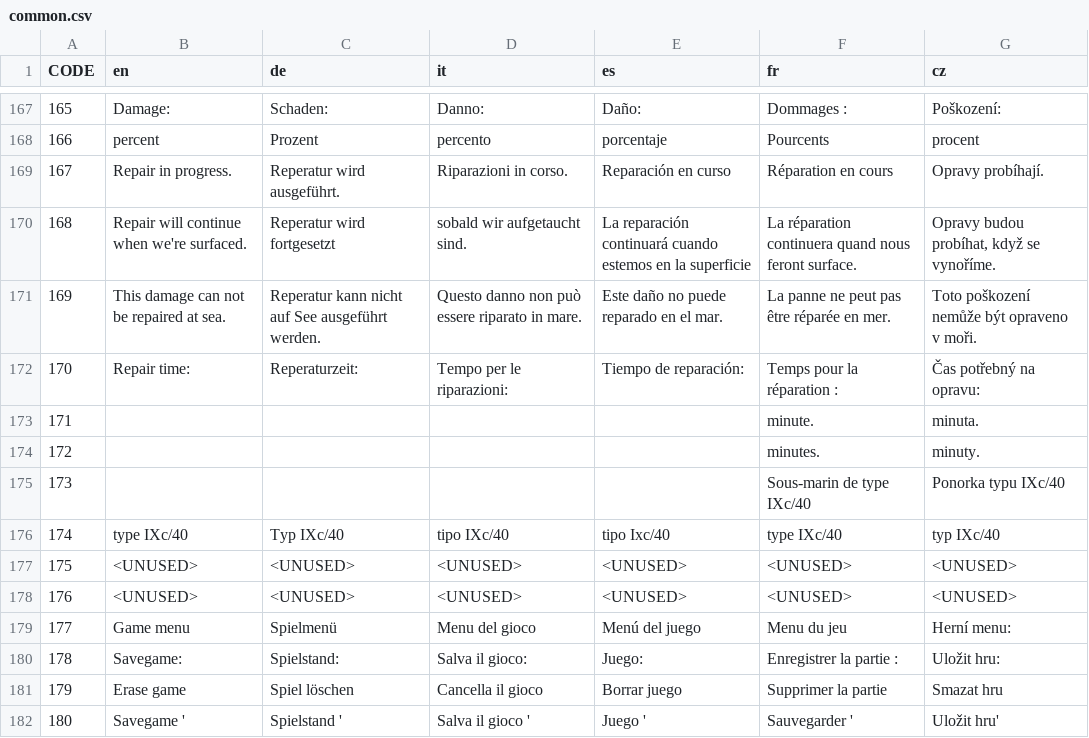
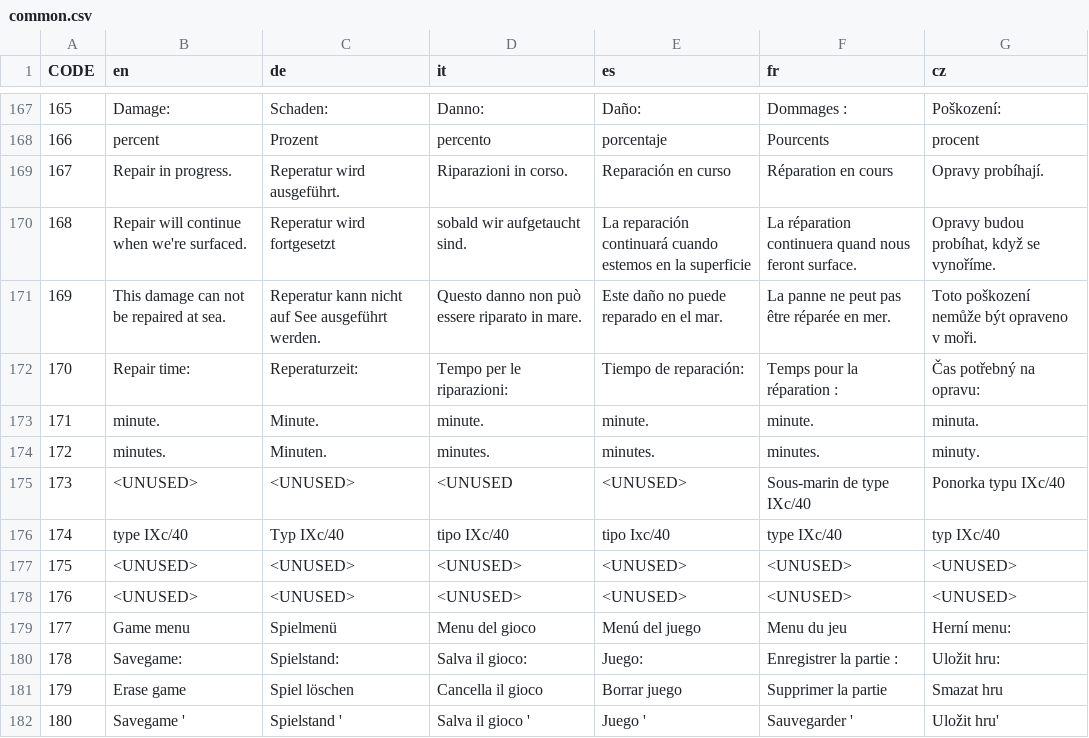
Before and after one commit to traviscross/dangerdeep-svn, a CSV file: dangerdeep/data/texts/common.csv, drawn as a sheet; only a part is shown, gaps mark what is left out; the diff names each change by its address in the sheet, - before the commit and + after, or states it on an @@ line.

Commit message:
fixed errors in format
git-svn-id: http://svn.code.sf.net/p/dangerdeep/code/trunk@1592 68f6b752-3551-0410-8fee-d3b2b286690f

```diff
--- a/dangerdeep/data/texts/common.csv
+++ b/dangerdeep/data/texts/common.csv
-B173 (en): (empty)
+B173 (en): minute.
-C173 (de): (empty)
+C173 (de): Minute.
-D173 (it): (empty)
+D173 (it): minute.
-E173 (es): (empty)
+E173 (es): minute.
-B174 (en): (empty)
+B174 (en): minutes.
-C174 (de): (empty)
+C174 (de): Minuten.
-D174 (it): (empty)
+D174 (it): minutes.
-E174 (es): (empty)
+E174 (es): minutes.
-B175 (en): (empty)
+B175 (en): <UNUSED>
-C175 (de): (empty)
+C175 (de): <UNUSED>
-D175 (it): (empty)
+D175 (it): <UNUSED
-E175 (es): (empty)
+E175 (es): <UNUSED>
```
Also changed, not shown: 1 other file.
